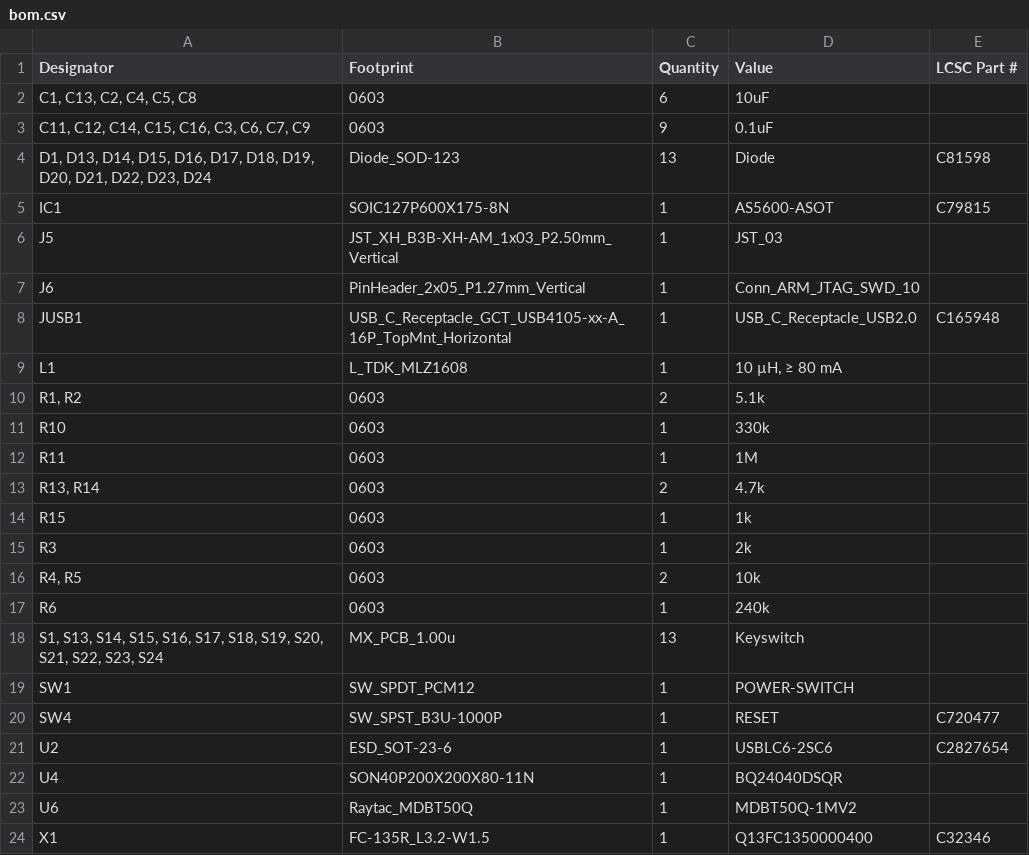
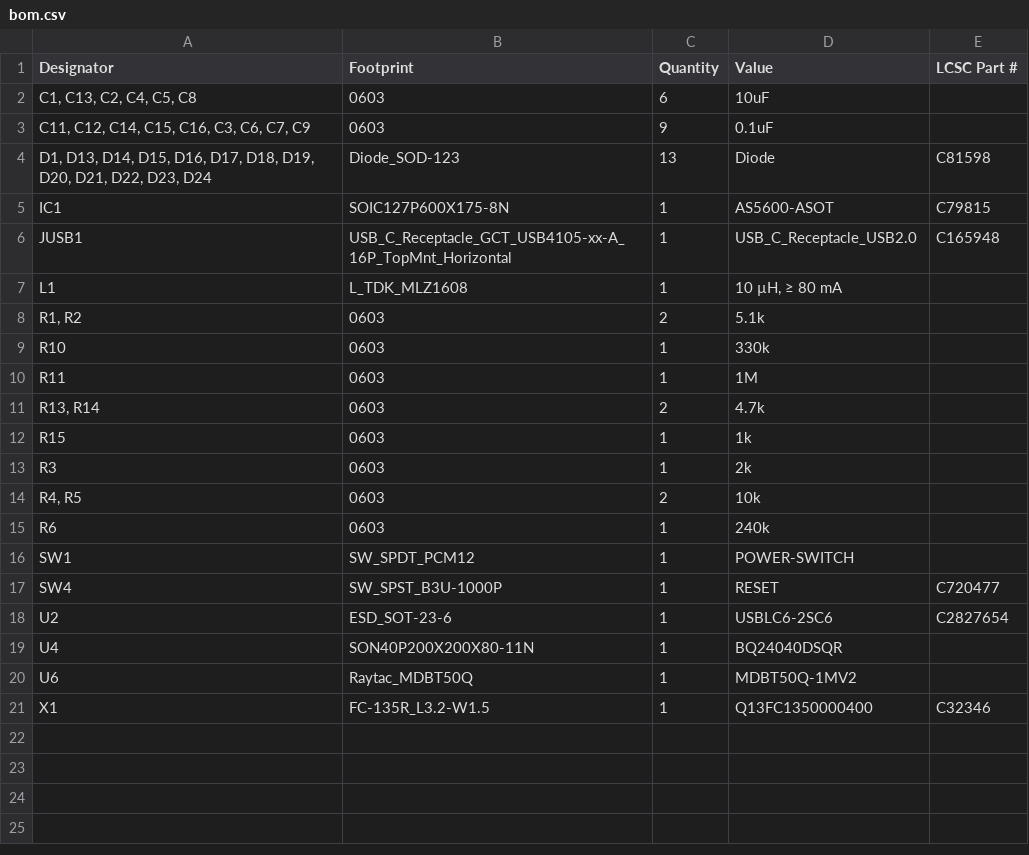
Before and after one commit to NikolasKelava/macro-keyboard, a CSV file: hardware/PCB/KiCad/Macro-Keyboard-v4/production/bom.csv, drawn as a sheet; the diff names each change by its address in the sheet, - before the commit and + after, or states it on an @@ line.

Commit message:
Adding BOMs and PCB(A) production files

```diff
--- a/hardware/PCB/KiCad/Macro-Keyboard-v4/production/bom.csv
+++ b/hardware/PCB/KiCad/Macro-Keyboard-v4/production/bom.csv
-row 6: J5 | JST_XH_B3B-XH-AM_1x03_P2.50mm_Vertical | 1 | JST_03
-row 7: J6 | PinHeader_2x05_P1.27mm_Vertical | 1 | Conn_ARM_JTAG_SWD_10
-row 18: S1, S13, S14, S15, S16, S17, S18, S19, S20, S21, S22, S23, S24 | MX_PCB_1.00u | 13 | Keyswitch
```
Also changed, not shown: 15 other files.
